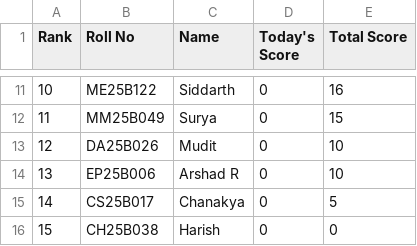
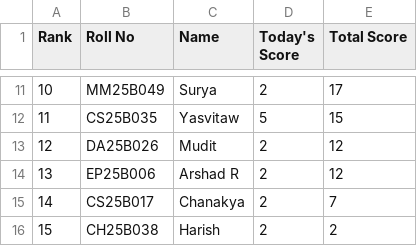
Before and after one commit to AaryanSriram/CNL_Leaderboard, a CSV file: universal.csv, drawn as a sheet; only a part is shown, gaps mark what is left out; the diff covers the shown part only.

Commit message:
Update universal.csv

```diff
--- a/universal.csv
+++ b/universal.csv
@@ -11,6 +11,6 @@ Rank,Roll No,Name,Today's Score,Total Score
-10,ME25B122,Siddarth,0,16
-11,MM25B049,Surya,0,15
-12,DA25B026,Mudit,0,10
-13,EP25B006,Arshad R,0,10
-14,CS25B017,Chanakya,0,5
-15,CH25B038,Harish,0,0
+10,MM25B049,Surya,2,17
+11,CS25B035,Yasvitaw,5,15
+12,DA25B026,Mudit,2,12
+13,EP25B006,Arshad R,2,12
+14,CS25B017,Chanakya,2,7
+15,CH25B038,Harish,2,2
```
Also changed, not shown: 33 edited cells elsewhere in this file.
